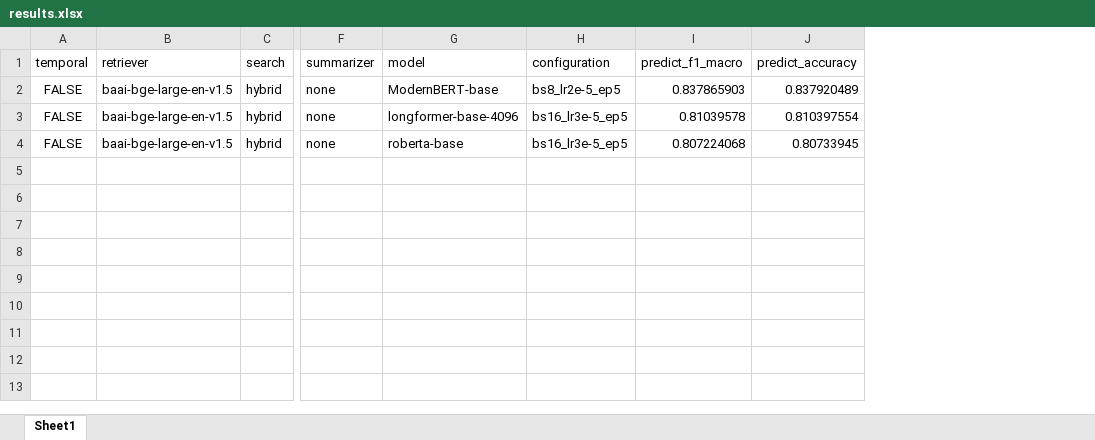
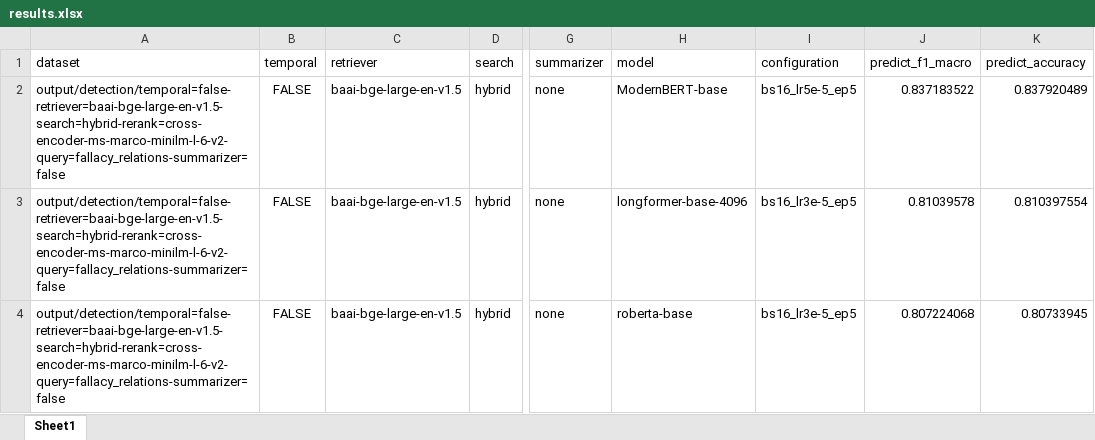
Before and after one commit to deborahdore/FallacyRAG, an Excel workbook: output/detection/temporal=false-retriever=baai-bge-large-en-v1.5-search=hybrid-rerank=cross-encoder-ms-marco-minilm-l-6-v2-query=fallacy_relations-summarizer=false/results.xlsx, sheet Sheet1, drawn as a sheet; only a part is shown, gaps mark what is left out; values as stored, in another font and other column widths than the file's, no borders; addresses are those after the commit; the diff names each change by its address in the sheet, - before the commit and + after, or states it on an @@ line.

Commit message:
added results

```diff
--- a/output/detection/temporal=false-retriever=baai-bge-large-en-v1.5-search=hybrid-rerank=cross-encoder-ms-marco-minilm-l-6-v2-query=fallacy_relations-summarizer=false/results.xlsx (sheet Sheet1)
+++ b/output/detection/temporal=false-retriever=baai-bge-large-en-v1.5-search=hybrid-rerank=cross-encoder-ms-marco-minilm-l-6-v2-query=fallacy_relations-summarizer=false/results.xlsx (sheet Sheet1)
+column A (dataset), rows 2-4: all output/detection/temporal=false-retriever=baai-bge-large-en-v1.5-search=hybrid-rerank=cross-encoder-ms-marco-minilm-l-6-v2-query=fallacy_relations-summarizer=false
-I2 (configuration): bs8_lr2e-5_ep5
+I2 (configuration): bs16_lr5e-5_ep5
-J2 (predict_f1_macro): 0.837865903
+J2 (predict_f1_macro): 0.837183522
```
Also changed, not shown: output/detection/temporal=false-retriever=baai-bge-large-en-v1.5-search=hybrid-rerank=cross-encoder-ms-marco-minilm-l-6-v2-query=relations_labeled-summarizer=false/results.xlsx, output/detection/temporal=false-retriever=baai-bge-large-en-v1.5-search=hybrid-rerank=cross-encoder-ms-marco-minilm-l-6-v2-summarizer=false/results.xlsx, 36 other files.
